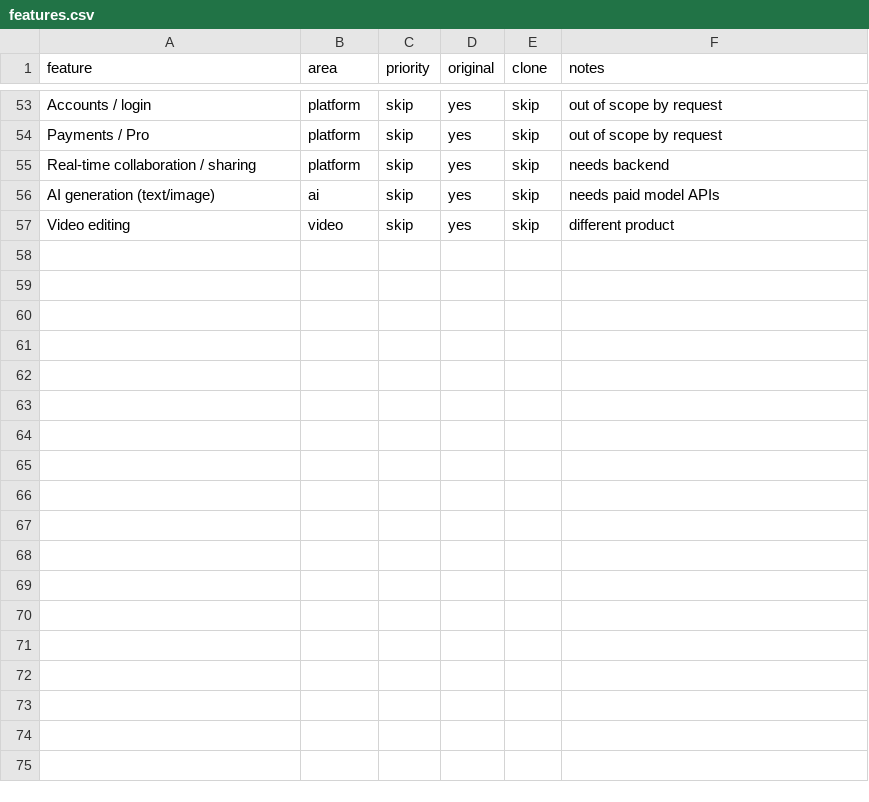
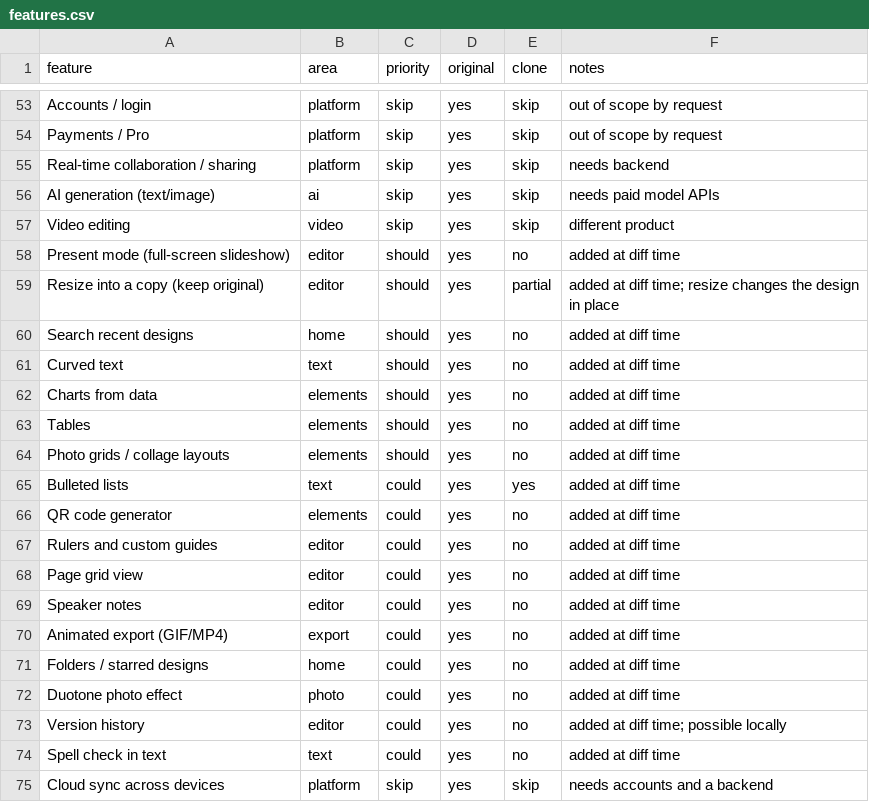
Before and after one commit to MrMota/PaperHand, a CSV file: replica/features.csv, drawn as a sheet; only a part is shown, gaps mark what is left out; the diff names each change by its address in the sheet, - before the commit and + after, or states it on an @@ line.

```diff
--- a/replica/features.csv
+++ b/replica/features.csv
+row 58: Present mode (full-screen slideshow) | editor | should | yes | no | added at diff time
+row 59: Resize into a copy (keep original) | editor | should | yes | partial | added at diff time; resize changes the design in place
+row 60: Search recent designs | home | should | yes | no | added at diff time
+row 61: Curved text | text | should | yes | no | added at diff time
+row 62: Charts from data | elements | should | yes | no | added at diff time
+row 63: Tables | elements | should | yes | no | added at diff time
+row 64: Photo grids / collage layouts | elements | should | yes | no | added at diff time
+row 65: Bulleted lists | text | could | yes | yes | added at diff time
+row 66: QR code generator | elements | could | yes | no | added at diff time
+row 67: Rulers and custom guides | editor | could | yes | no | added at diff time
+row 68: Page grid view | editor | could | yes | no | added at diff time
+row 69: Speaker notes | editor | could | yes | no | added at diff time
+row 70: Animated export (GIF/MP4) | export | could | yes | no | added at diff time
+row 71: Folders / starred designs | home | could | yes | no | added at diff time
+row 72: Duotone photo effect | photo | could | yes | no | added at diff time
+row 73: Version history | editor | could | yes | no | added at diff time; possible locally
+row 74: Spell check in text | text | could | yes | no | added at diff time
+row 75: Cloud sync across devices | platform | skip | yes | skip | needs accounts and a backend
```
Also changed, not shown: 4 other files.
